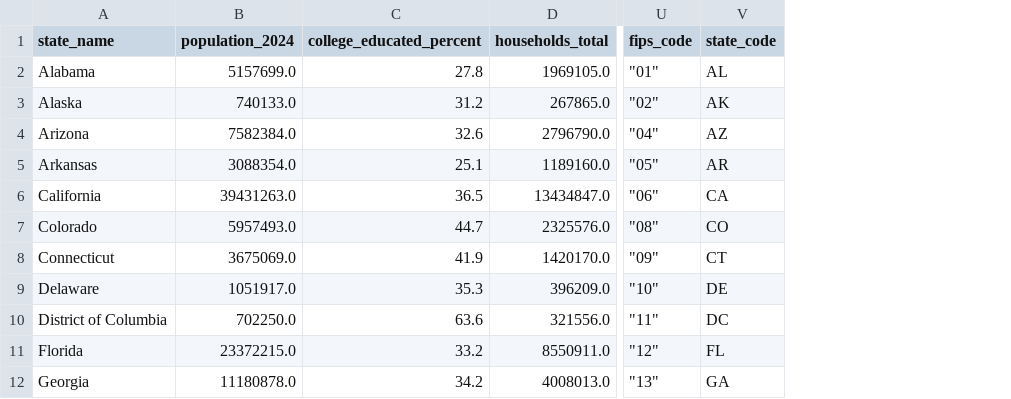
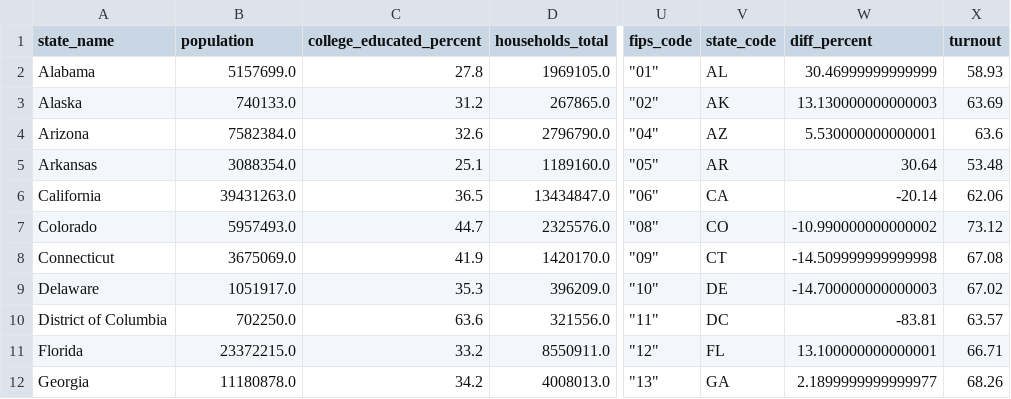
Before and after one commit to BenevolentPista/CSE-564-Final-Project--U.S.-Election-Analysis, a CSV file: FinalDatasets/2024-state-details-final.csv, drawn as a sheet; only a part is shown, gaps mark what is left out; the diff names each change by its address in the sheet, - before the commit and + after, or states it on an @@ line.

```diff
--- a/FinalDatasets/2024-state-details-final.csv
+++ b/FinalDatasets/2024-state-details-final.csv
+column W (diff_percent), rows 2-12: 30.46999999999999 | 13.130000000000003 | 5.530000000000001 | 30.64 | -20.14 | -10.990000000000002 | -14.509999999999998 | -14.700000000000003 | -83.81 | 13.100000000000001 | 2.1899999999999977
+column X (turnout), rows 2-12: 58.93 | 63.69 | 63.6 | 53.48 | 62.06 | 73.12 | 67.08 | 67.02 | 63.57 | 66.71 | 68.26
-B1: population_2024
+B1: population
```
Also changed, not shown: Datasets/2024-state-details.csv, FinalDatasets/2024-president-cdlevel-results-final.csv, 14 other files.
